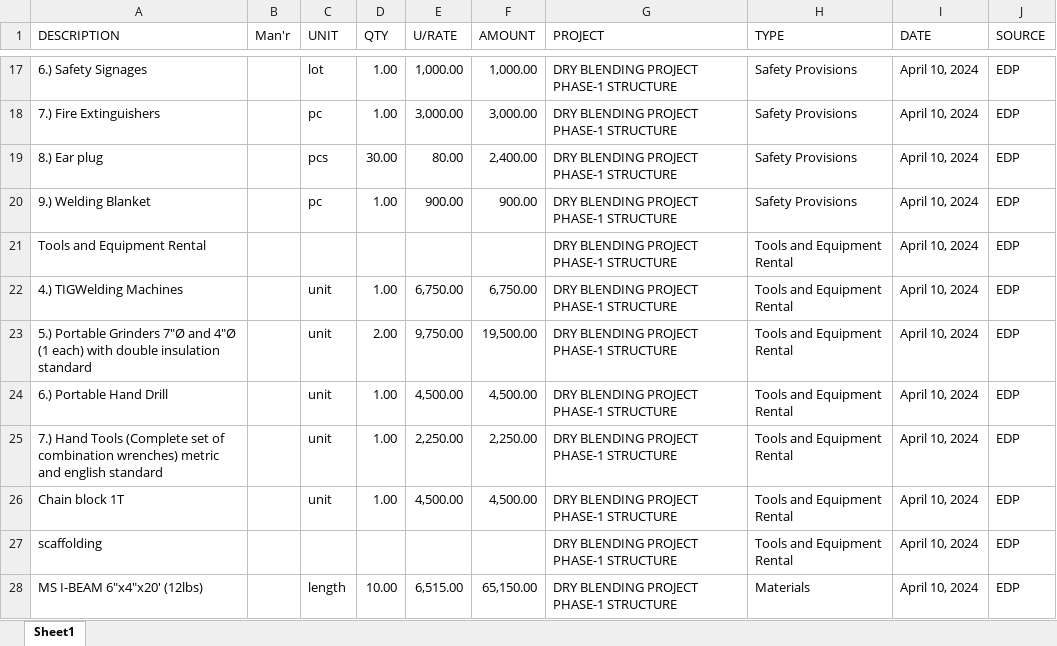
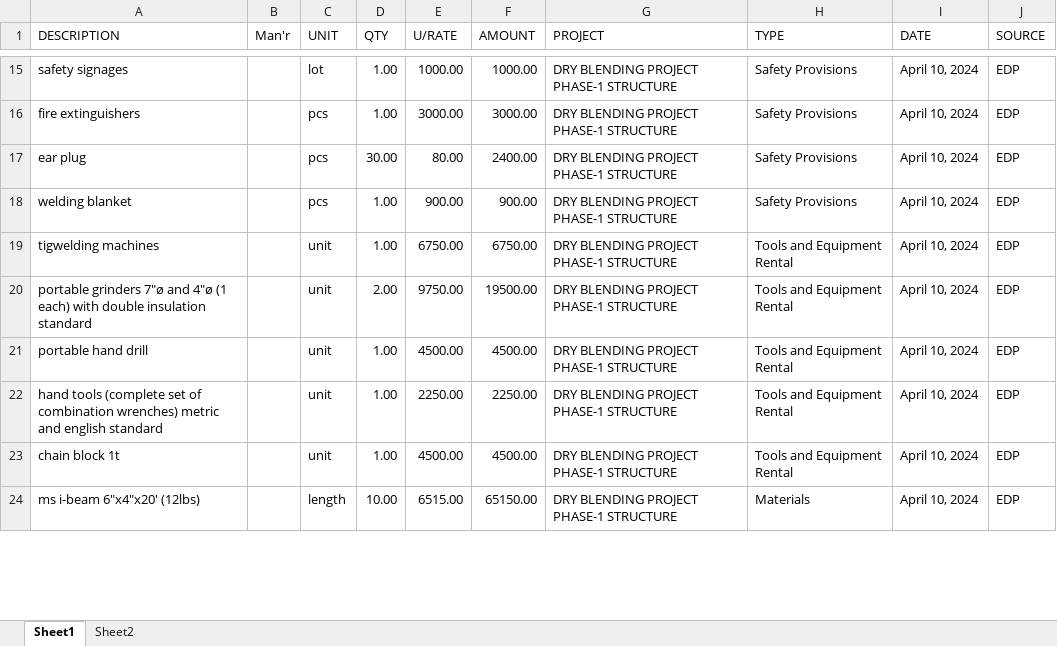
Before and after one commit to fctadena/tbmc-data-management, an Excel workbook: quotation_princing_analysis/Ongoing/For CSV/DRY BLENDING PROJECT PHASE 1 STRUCTURE - EDP.xlsx, sheet Sheet1, drawn as a sheet; only a part is shown, gaps mark what is left out; values as stored, in another font and other column widths than the file's, no cell formats; removed rows and columns are numbered as before the commit, all else as after; the diff covers the shown part only; the diff names each change by its address in the sheet, - before the commit and + after, or states it on an @@ line.

```diff
--- a/quotation_princing_analysis/Ongoing/For CSV/DRY BLENDING PROJECT PHASE 1 STRUCTURE - EDP.xlsx (sheet Sheet1)
+++ b/quotation_princing_analysis/Ongoing/For CSV/DRY BLENDING PROJECT PHASE 1 STRUCTURE - EDP.xlsx (sheet Sheet1)
+sheet tab: Sheet2
-A15 (DESCRIPTION): 6.) Safety Signages
+A15 (DESCRIPTION): safety signages
-E15 (U/RATE): 1,000.00
+E15 (U/RATE): 1000.00
-F15 (AMOUNT): 1,000.00
+F15 (AMOUNT): 1000.00
-A16 (DESCRIPTION): 7.) Fire Extinguishers
+A16 (DESCRIPTION): fire extinguishers
-C16 (UNIT): pc
+C16 (UNIT): pcs
-E16 (U/RATE): 3,000.00
+E16 (U/RATE): 3000.00
-F16 (AMOUNT): 3,000.00
+F16 (AMOUNT): 3000.00
-A17 (DESCRIPTION): 8.) Ear plug
+A17 (DESCRIPTION): ear plug
-F17 (AMOUNT): 2,400.00
+F17 (AMOUNT): 2400.00
-A18 (DESCRIPTION): 9.) Welding Blanket
+A18 (DESCRIPTION): welding blanket
-C18 (UNIT): pc
+C18 (UNIT): pcs
-row 21: Tools and Equipment Rental |  |  |  |  |  | DRY BLENDING PROJECT PHASE-1 STRUCTURE | Tools and Equipment Rental | April 10, 2024 | EDP
-A19 (DESCRIPTION): 4.) TIGWelding Machines
+A19 (DESCRIPTION): tigwelding machines
-E19 (U/RATE): 6,750.00
+E19 (U/RATE): 6750.00
-F19 (AMOUNT): 6,750.00
+F19 (AMOUNT): 6750.00
-A20 (DESCRIPTION): 5.) Portable Grinders 7"Ø and 4"Ø (1 each)…
+A20 (DESCRIPTION): portable grinders 7"ø and 4"ø (1 each)…
-E20 (U/RATE): 9,750.00
+E20 (U/RATE): 9750.00
-F20 (AMOUNT): 19,500.00
+F20 (AMOUNT): 19500.00
-A21 (DESCRIPTION): 6.) Portable Hand Drill
+A21 (DESCRIPTION): portable hand drill
-E21 (U/RATE): 4,500.00
+E21 (U/RATE): 4500.00
-F21 (AMOUNT): 4,500.00
+F21 (AMOUNT): 4500.00
-A22 (DESCRIPTION): 7.) Hand Tools (Complete set of…
+A22 (DESCRIPTION): hand tools (complete set of…
-E22 (U/RATE): 2,250.00
+E22 (U/RATE): 2250.00
-F22 (AMOUNT): 2,250.00
+F22 (AMOUNT): 2250.00
-A23 (DESCRIPTION): Chain block 1T
+A23 (DESCRIPTION): chain block 1t
-E23 (U/RATE): 4,500.00
+E23 (U/RATE): 4500.00
-F23 (AMOUNT): 4,500.00
+F23 (AMOUNT): 4500.00
-row 27: scaffolding |  |  |  |  |  | DRY BLENDING PROJECT PHASE-1 STRUCTURE | Tools and Equipment Rental | April 10, 2024 | EDP
-A24 (DESCRIPTION): MS I-BEAM 6"x4"x20' (12lbs)
+A24 (DESCRIPTION): ms i-beam 6"x4"x20' (12lbs)
-E24 (U/RATE): 6,515.00
+E24 (U/RATE): 6515.00
-F24 (AMOUNT): 65,150.00
+F24 (AMOUNT): 65150.00
```
Also changed, not shown: 1 added row, 5 removed rows and 86 edited cells elsewhere in this sheet, cell formats, formulas that keep their value, 2 other files.
